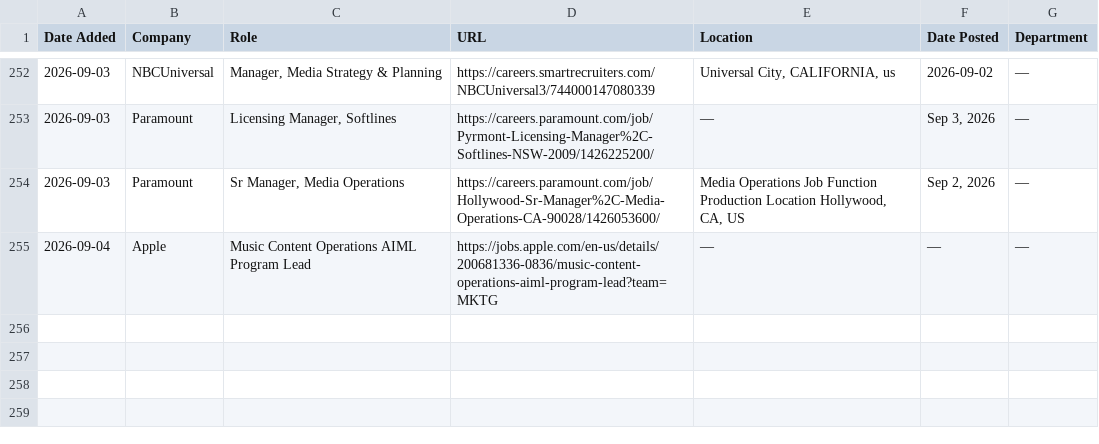
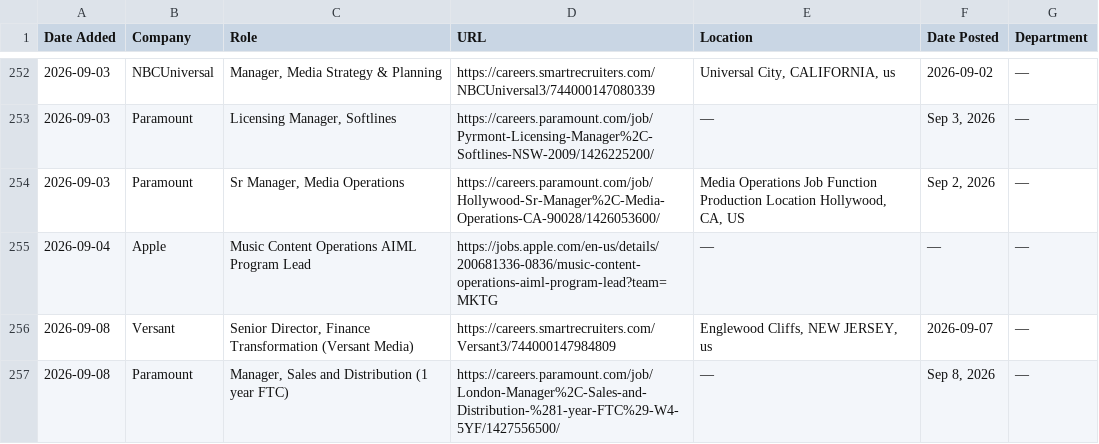
Before and after one commit to AdamanskyJunior/JScraper, a CSV file: all_jobs.csv, drawn as a sheet; only a part is shown, gaps mark what is left out.

```diff
--- a/all_jobs.csv
+++ b/all_jobs.csv
@@ -255 +255,3 @@ Date Added,Company,Role,URL,Location,Date Posted,Department
 2026-09-04,Apple,Music Content Operations AIML Program Lead,https://jobs.apple.com/en-us/details/200681336-0836/music-content-operations-aiml-program-lead?team=MKTG,—,—,—
+2026-09-08,Versant,"Senior Director, Finance Transformation (Versant Media)",https://careers.smartrecruiters.com/Versant3/744000147984809,"Englewood Cliffs, NEW JERSEY, us",2026-09-07,—
+2026-09-08,Paramount,"Manager, Sales and Distribution (1 year FTC)",https://careers.paramount.com/job/London-Manager%2C-Sales-and-Distribution-%281-year-FTC%29-W4-5YF/1427556500/,—,"Sep 8, 2026",—
```
Also changed, not shown: 1 other file.
